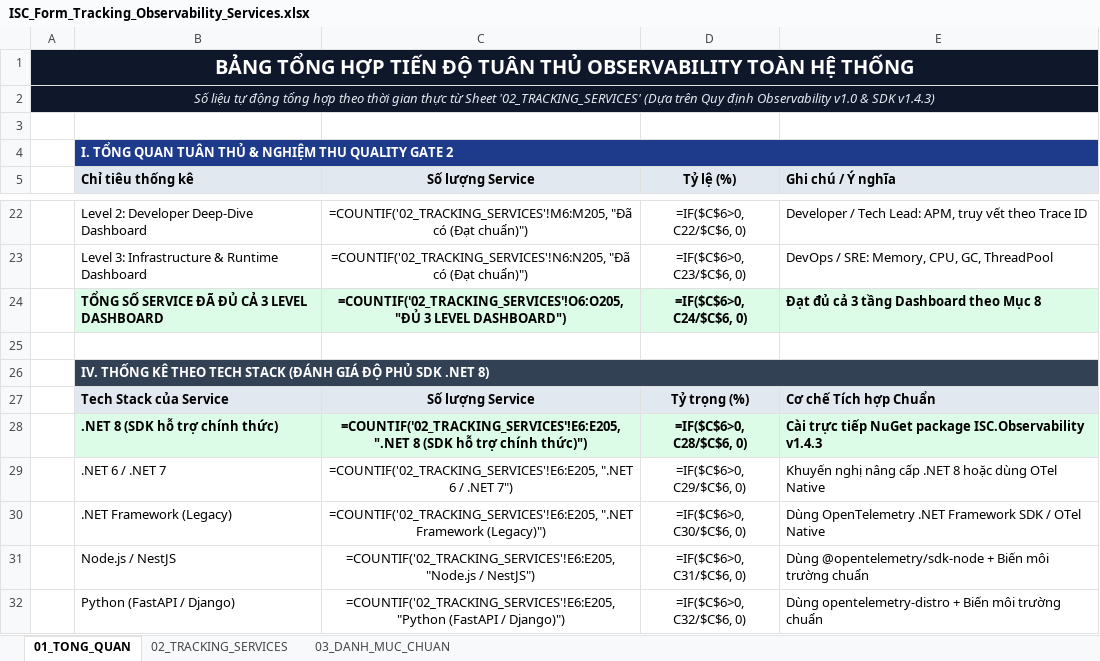
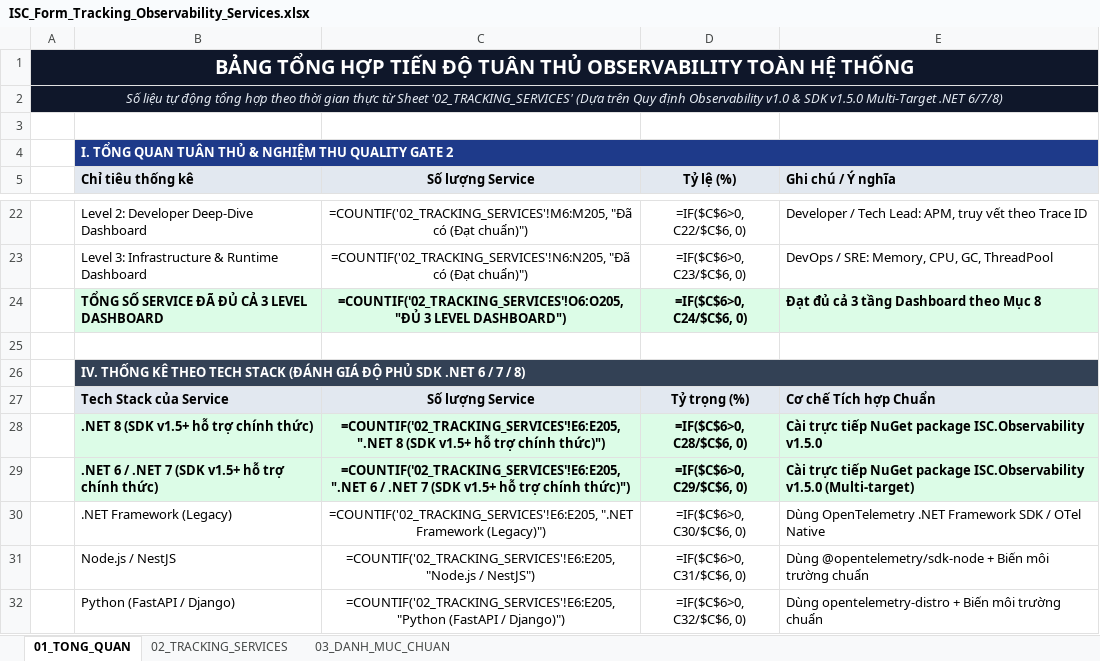
Before and after one commit to santete/observability-standard, an Excel workbook: docs/ISC_Form_Tracking_Observability_Services.xlsx, sheet 01_TONG_QUAN, drawn as a sheet; only a part is shown, gaps mark what is left out; values as stored, in another font and other column widths than the file's, no borders; formulas without a stored value are shown as written; removed rows and columns are numbered as before the commit, all else as after; the diff names each change by its address in the sheet, - before the commit and + after, or states it on an @@ line.

Commit message:
feat(sdk): support multi-targeting net6.0;net7.0;net8.0 in ISC.Observability v1.5.0 & update tracking Excel

```diff
--- a/docs/ISC_Form_Tracking_Observability_Services.xlsx (sheet 01_TONG_QUAN)
+++ b/docs/ISC_Form_Tracking_Observability_Services.xlsx (sheet 01_TONG_QUAN)
-A2: …& SDK v1.4.3)
+A2: …& SDK v1.5.0 Multi-Target .NET 6/7/8)
-B26 (Chỉ tiêu thống kê): …SDK .NET 8)
+B26 (Chỉ tiêu thống kê): …SDK .NET 6 / 7 / 8)
-B28 (Chỉ tiêu thống kê): .NET 8 (SDK hỗ trợ chính thức)
+B28 (Chỉ tiêu thống kê): .NET 8 (SDK v1.5+ hỗ trợ chính thức)
-C28 (Số lượng Service): …8 (SDK hỗ trợ…
+C28 (Số lượng Service): …8 (SDK v1.5+ hỗ trợ…
-E28 (Ghi chú / Ý nghĩa): …package ISC.Observability v1.4.3
+E28 (Ghi chú / Ý nghĩa): …package ISC.Observability v1.5.0
-row 29:  | .NET 6 / .NET 7 | =COUNTIF('02_TRACKING_SERVICES'!E6:E205, ".NET 6 / .NET 7") | =IF($C$6>0, C29/$C$6, 0) | Khuyến nghị nâng cấp .NET 8 hoặc dùng OTel Native
+row 29:  | .NET 6 / .NET 7 (SDK v1.5+ hỗ trợ chính thức) | =COUNTIF('02_TRACKING_SERVICES'!E6:E205, ".NET 6 / .NET 7 (SDK v1.5+ hỗ trợ chính thức)") | =IF($C$6>0, C29/$C$6, 0) | Cài trực tiếp NuGet package ISC.Observability v1.5.0 (Multi-target)
```
Also changed, not shown: sheet 02_TRACKING_SERVICES, sheet 03_DANH_MUC_CHUAN, 8 other files.
